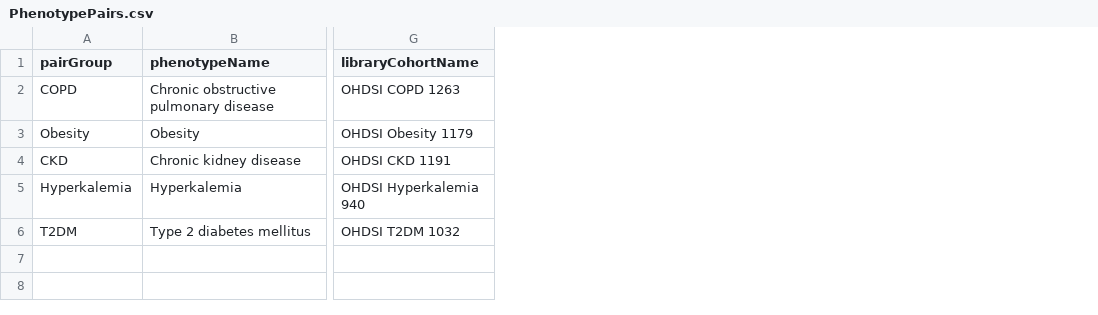
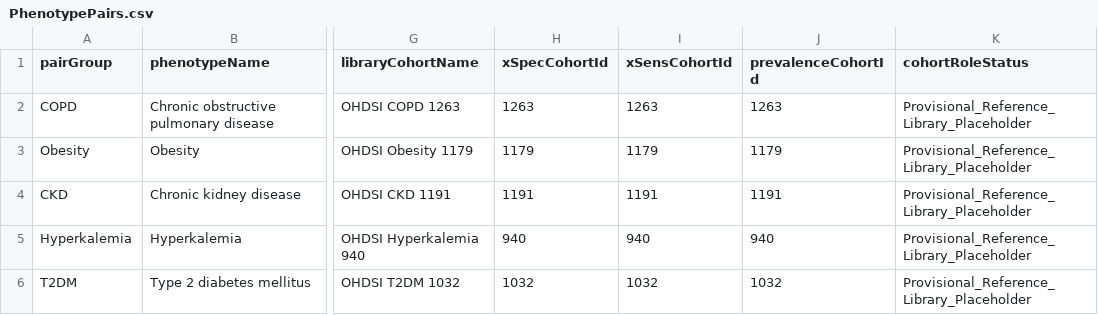
Before and after one commit to ohdsi-studies/Taxis, a CSV file: extras/TaxisPhenotypeEvaluation/inst/settings/PhenotypePairs.csv, drawn as a sheet; only a part is shown, gaps mark what is left out; the diff names each change by its address in the sheet, - before the commit and + after, or states it on an @@ line.

Commit message:
fix(phevaluator): enforce small-cell suppression on bounds, bounded error codes, and explicit cohort-role governance

```diff
--- a/extras/TaxisPhenotypeEvaluation/inst/settings/PhenotypePairs.csv
+++ b/extras/TaxisPhenotypeEvaluation/inst/settings/PhenotypePairs.csv
+column H (xSpecCohortId), rows 2-6: 1263 | 1179 | 1191 | 940 | 1032
+column I (xSensCohortId), rows 2-6: 1263 | 1179 | 1191 | 940 | 1032
+column J (prevalenceCohortId), rows 2-6: 1263 | 1179 | 1191 | 940 | 1032
+column K (cohortRoleStatus), rows 2-6: all Provisional_Reference_Library_Placeholder
```
Also changed, not shown: 8 other files.
